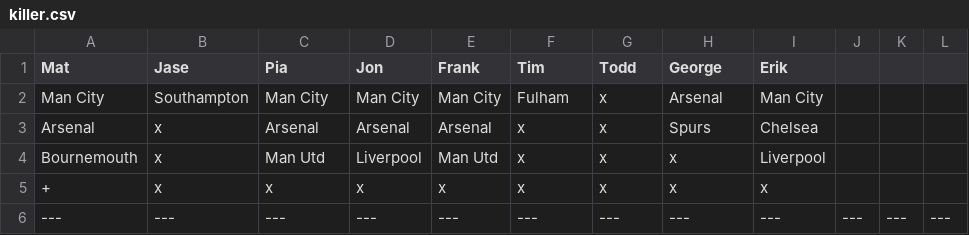
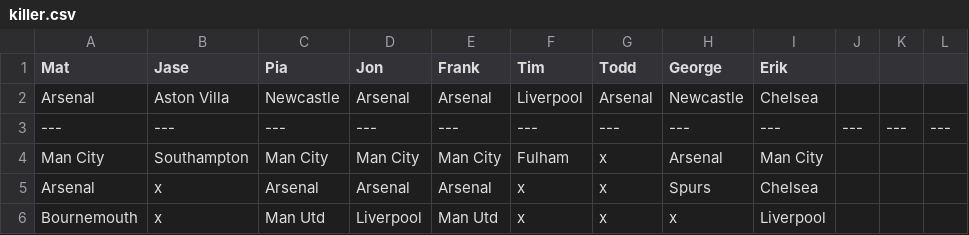
Before and after one commit to matbroughty/fffc, a CSV file: data/killer.csv, drawn as a sheet; only a part is shown; the shorter side is filled out with more unchanged rows; the diff names each change by its address in the sheet, - before the commit and + after, or states it on an @@ line.

Commit message:
New killer round

```diff
--- a/data/killer.csv
+++ b/data/killer.csv
+row 2: Arsenal | Aston Villa | Newcastle | Arsenal | Arsenal | Liverpool | Arsenal | Newcastle | Chelsea
+row 3: --- | --- | --- | --- | --- | --- | --- | --- | --- | --- | --- | ---
```
Also changed, not shown: 1 other file.
